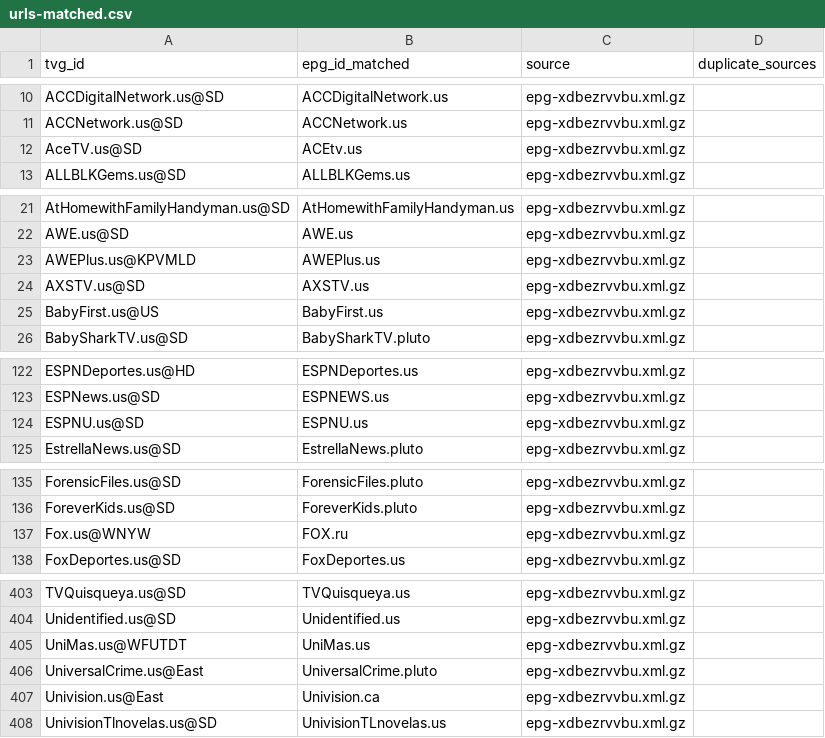
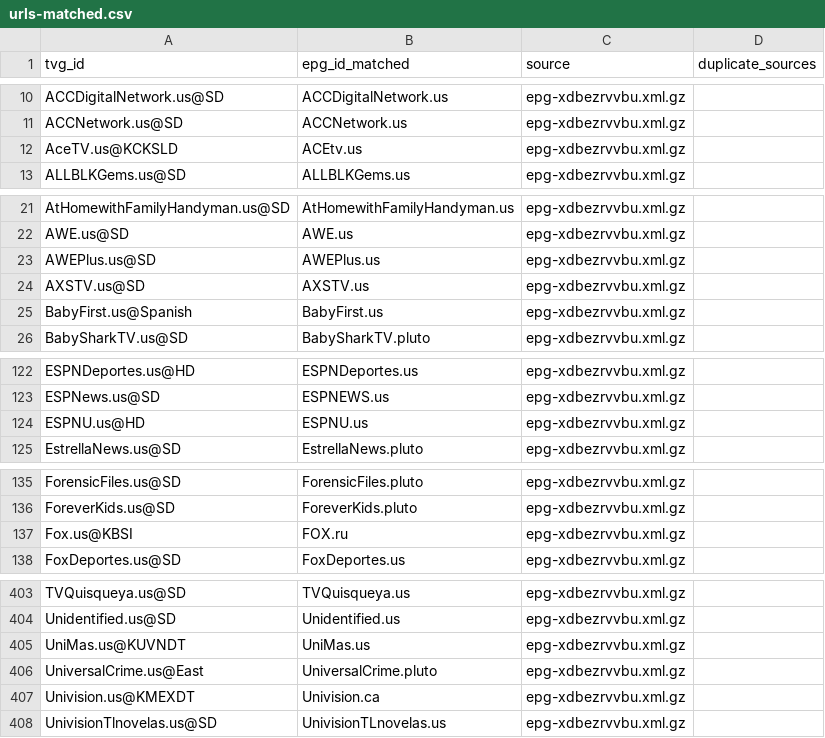
Before and after one commit to umarjamilpc/EPG-LIST-GEN, a CSV file: epgs/US/reports/urls-matched.csv, drawn as a sheet; only a part is shown, gaps mark what is left out; the diff covers the shown part only.

```diff
--- a/epgs/US/reports/urls-matched.csv
+++ b/epgs/US/reports/urls-matched.csv
@@ -11,3 +11,3 @@ ACCDigitalNetwork.us@SD,ACCDigitalNetwork.us,epg-xdbezrvvbu.xml.gz,
 ACCNetwork.us@SD,ACCNetwork.us,epg-xdbezrvvbu.xml.gz,
-AceTV.us@SD,ACEtv.us,epg-xdbezrvvbu.xml.gz,
+AceTV.us@KCKSLD,ACEtv.us,epg-xdbezrvvbu.xml.gz,
 ALLBLKGems.us@SD,ALLBLKGems.us,epg-xdbezrvvbu.xml.gz,
@@ -22,5 +22,5 @@ AtHomewithFamilyHandyman.us@SD,AtHomewithFamilyHandyman.us,epg-xdbezrvvbu.xml.gz
 AWE.us@SD,AWE.us,epg-xdbezrvvbu.xml.gz,
-AWEPlus.us@KPVMLD,AWEPlus.us,epg-xdbezrvvbu.xml.gz,
+AWEPlus.us@SD,AWEPlus.us,epg-xdbezrvvbu.xml.gz,
 AXSTV.us@SD,AXSTV.us,epg-xdbezrvvbu.xml.gz,
-BabyFirst.us@US,BabyFirst.us,epg-xdbezrvvbu.xml.gz,
+BabyFirst.us@Spanish,BabyFirst.us,epg-xdbezrvvbu.xml.gz,
 BabySharkTV.us@SD,BabySharkTV.pluto,epg-xdbezrvvbu.xml.gz,
@@ -123,3 +123,3 @@ ESPNDeportes.us@HD,ESPNDeportes.us,epg-xdbezrvvbu.xml.gz,
 ESPNews.us@SD,ESPNEWS.us,epg-xdbezrvvbu.xml.gz,
-ESPNU.us@SD,ESPNU.us,epg-xdbezrvvbu.xml.gz,
+ESPNU.us@HD,ESPNU.us,epg-xdbezrvvbu.xml.gz,
 EstrellaNews.us@SD,EstrellaNews.pluto,epg-xdbezrvvbu.xml.gz,
@@ -136,3 +136,3 @@ ForensicFiles.us@SD,ForensicFiles.pluto,epg-xdbezrvvbu.xml.gz,
 ForeverKids.us@SD,ForeverKids.pluto,epg-xdbezrvvbu.xml.gz,
-Fox.us@WNYW,FOX.ru,epg-xdbezrvvbu.xml.gz,
+Fox.us@KBSI,FOX.ru,epg-xdbezrvvbu.xml.gz,
 FoxDeportes.us@SD,FoxDeportes.us,epg-xdbezrvvbu.xml.gz,
@@ -404,5 +404,5 @@ TVQuisqueya.us@SD,TVQuisqueya.us,epg-xdbezrvvbu.xml.gz,
 Unidentified.us@SD,Unidentified.us,epg-xdbezrvvbu.xml.gz,
-UniMas.us@WFUTDT,UniMas.us,epg-xdbezrvvbu.xml.gz,
+UniMas.us@KUVNDT,UniMas.us,epg-xdbezrvvbu.xml.gz,
 UniversalCrime.us@East,UniversalCrime.pluto,epg-xdbezrvvbu.xml.gz,
-Univision.us@East,Univision.ca,epg-xdbezrvvbu.xml.gz,
+Univision.us@KMEXDT,Univision.ca,epg-xdbezrvvbu.xml.gz,
 UnivisionTlnovelas.us@SD,UnivisionTLnovelas.us,epg-xdbezrvvbu.xml.gz,
```
Also changed, not shown: 9 edited cells elsewhere in this file, epgs/US/reports/grabber-matched.csv, epgs/US/reports/merge-matched.csv, 12 other files.
